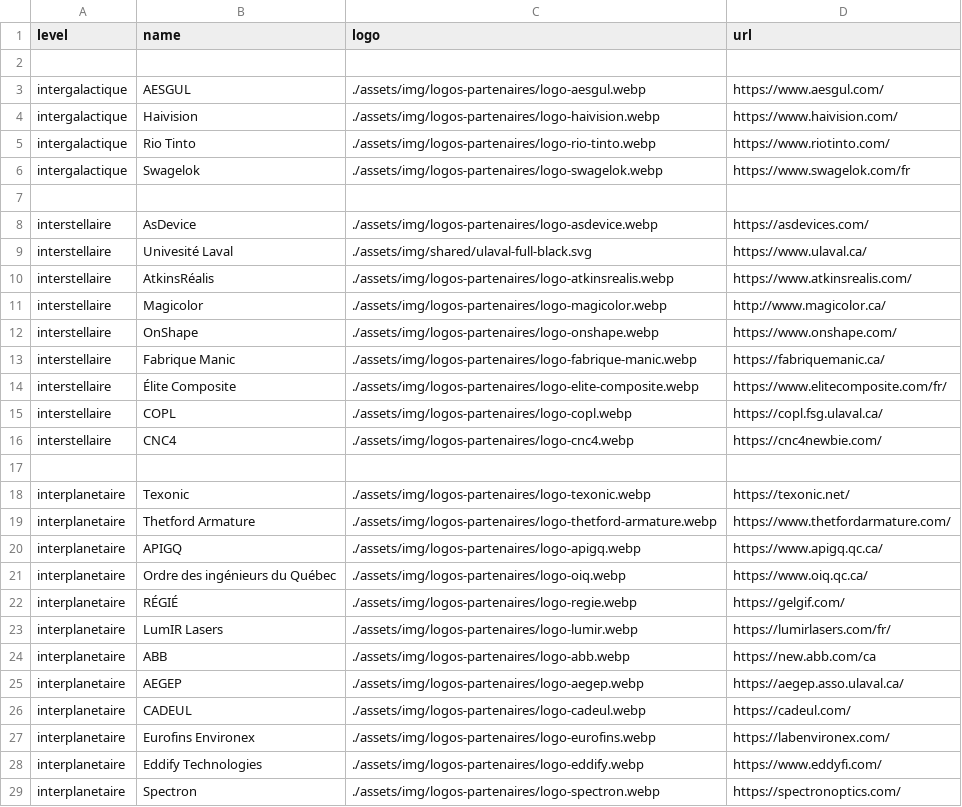
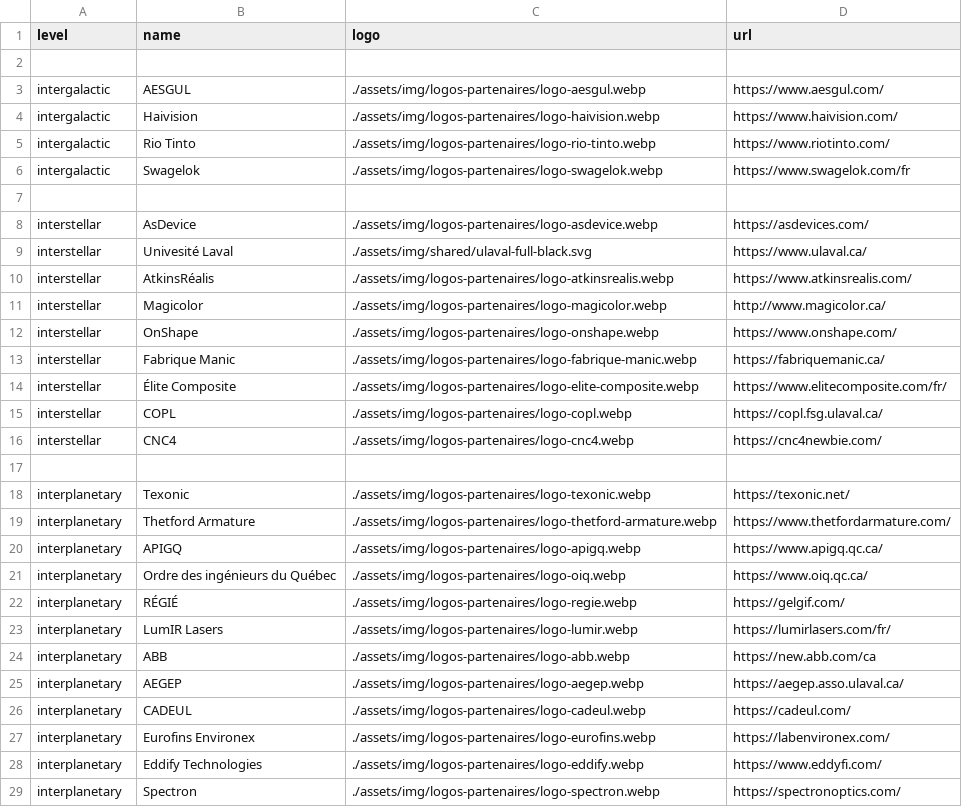
Before and after one commit to ul-gaul/website, a CSV file: src/assets/docs/parteners.csv, drawn as a sheet; only a part is shown; the diff covers the shown part only.

Commit message:
feat: add update-dependencies-site and some translations, fix: font, colors and styles scss on different pages, fix: typos

```diff
--- a/src/assets/docs/parteners.csv
+++ b/src/assets/docs/parteners.csv
@@ -2,28 +2,28 @@ level,name,logo,url
 
-intergalactique,AESGUL,./assets/img/logos-partenaires/logo-aesgul.webp,https://www.aesgul.com/
-intergalactique, Haivision,./assets/img/logos-partenaires/logo-haivision.webp,https://www.haivision.com/
-intergalactique,Rio Tinto,./assets/img/logos-partenaires/logo-rio-tinto.webp,https://www.riotinto.com/
-intergalactique,Swagelok,./assets/img/logos-partenaires/logo-swagelok.webp,https://www.swagelok.com/fr
+intergalactic,AESGUL,./assets/img/logos-partenaires/logo-aesgul.webp,https://www.aesgul.com/
+intergalactic, Haivision,./assets/img/logos-partenaires/logo-haivision.webp,https://www.haivision.com/
+intergalactic,Rio Tinto,./assets/img/logos-partenaires/logo-rio-tinto.webp,https://www.riotinto.com/
+intergalactic,Swagelok,./assets/img/logos-partenaires/logo-swagelok.webp,https://www.swagelok.com/fr
 
-interstellaire,AsDevice,./assets/img/logos-partenaires/logo-asdevice.webp,https://asdevices.com/
-interstellaire,Univesité Laval,./assets/img/shared/ulaval-full-black.svg,https://www.ulaval.ca/
-interstellaire,AtkinsRéalis,./assets/img/logos-partenaires/logo-atkinsrealis.webp,https://www.atkinsrealis.com/
-interstellaire,Magicolor,./assets/img/logos-partenaires/logo-magicolor.webp,http://www.magicolor.ca/
-interstellaire,OnShape,./assets/img/logos-partenaires/logo-onshape.webp,https://www.onshape.com/
-interstellaire,Fabrique Manic,./assets/img/logos-partenaires/logo-fabrique-manic.webp,https://fabriquemanic.ca/
-interstellaire,Élite Composite,./assets/img/logos-partenaires/logo-elite-composite.webp,https://www.elitecomposite.com/fr/
-interstellaire,COPL,./assets/img/logos-partenaires/logo-copl.webp,https://copl.fsg.ulaval.ca/
-interstellaire,CNC4,./assets/img/logos-partenaires/logo-cnc4.webp,https://cnc4newbie.com/
+interstellar,AsDevice,./assets/img/logos-partenaires/logo-asdevice.webp,https://asdevices.com/
+interstellar,Univesité Laval,./assets/img/shared/ulaval-full-black.svg,https://www.ulaval.ca/
+interstellar,AtkinsRéalis,./assets/img/logos-partenaires/logo-atkinsrealis.webp,https://www.atkinsrealis.com/
+interstellar,Magicolor,./assets/img/logos-partenaires/logo-magicolor.webp,http://www.magicolor.ca/
+interstellar,OnShape,./assets/img/logos-partenaires/logo-onshape.webp,https://www.onshape.com/
+interstellar,Fabrique Manic,./assets/img/logos-partenaires/logo-fabrique-manic.webp,https://fabriquemanic.ca/
+interstellar,Élite Composite,./assets/img/logos-partenaires/logo-elite-composite.webp,https://www.elitecomposite.com/fr/
+interstellar,COPL,./assets/img/logos-partenaires/logo-copl.webp,https://copl.fsg.ulaval.ca/
+interstellar,CNC4,./assets/img/logos-partenaires/logo-cnc4.webp,https://cnc4newbie.com/
 
-interplanetaire,Texonic,./assets/img/logos-partenaires/logo-texonic.webp,https://texonic.net/
-interplanetaire,Thetford Armature,./assets/img/logos-partenaires/logo-thetford-armature.webp,https://www.thetfordarmature.com/
-interplanetaire,APIGQ,./assets/img/logos-partenaires/logo-apigq.webp,https://www.apigq.qc.ca/
-interplanetaire,Ordre des ingénieurs du Québec,./assets/img/logos-partenaires/logo-oiq.webp,https://www.oiq.qc.ca/
-interplanetaire, RÉGIÉ,./assets/img/logos-partenaires/logo-regie.webp,https://gelgif.com/
-interplanetaire,LumIR Lasers,./assets/img/logos-partenaires/logo-lumir.webp,https://lumirlasers.com/fr/
-interplanetaire,ABB,./assets/img/logos-partenaires/logo-abb.webp,https://new.abb.com/ca
-interplanetaire,AEGEP,./assets/img/logos-partenaires/logo-aegep.webp,https://aegep.asso.ulaval.ca/
-interplanetaire,CADEUL,./assets/img/logos-partenaires/logo-cadeul.webp,https://cadeul.com/
-interplanetaire,Eurofins Environex,./assets/img/logos-partenaires/logo-eurofins.webp,https://labenvironex.com/
-interplanetaire,Eddify Technologies,./assets/img/logos-partenaires/logo-eddify.webp,https://www.eddyfi.com/
-interplanetaire,Spectron,./assets/img/logos-partenaires/logo-spectron.webp,https://spectronoptics.com/
+interplanetary,Texonic,./assets/img/logos-partenaires/logo-texonic.webp,https://texonic.net/
+interplanetary,Thetford Armature,./assets/img/logos-partenaires/logo-thetford-armature.webp,https://www.thetfordarmature.com/
+interplanetary,APIGQ,./assets/img/logos-partenaires/logo-apigq.webp,https://www.apigq.qc.ca/
+interplanetary,Ordre des ingénieurs du Québec,./assets/img/logos-partenaires/logo-oiq.webp,https://www.oiq.qc.ca/
+interplanetary, RÉGIÉ,./assets/img/logos-partenaires/logo-regie.webp,https://gelgif.com/
+interplanetary,LumIR Lasers,./assets/img/logos-partenaires/logo-lumir.webp,https://lumirlasers.com/fr/
+interplanetary,ABB,./assets/img/logos-partenaires/logo-abb.webp,https://new.abb.com/ca
+interplanetary,AEGEP,./assets/img/logos-partenaires/logo-aegep.webp,https://aegep.asso.ulaval.ca/
+interplanetary,CADEUL,./assets/img/logos-partenaires/logo-cadeul.webp,https://cadeul.com/
+interplanetary,Eurofins Environex,./assets/img/logos-partenaires/logo-eurofins.webp,https://labenvironex.com/
+interplanetary,Eddify Technologies,./assets/img/logos-partenaires/logo-eddify.webp,https://www.eddyfi.com/
+interplanetary,Spectron,./assets/img/logos-partenaires/logo-spectron.webp,https://spectronoptics.com/
```
Also changed, not shown: 6 edited cells elsewhere in this file, 27 other files.
